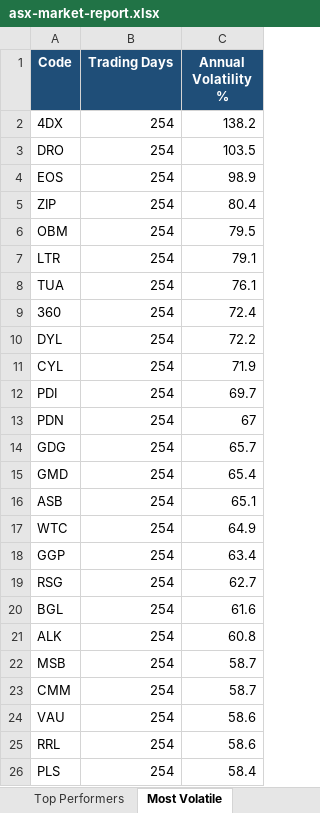
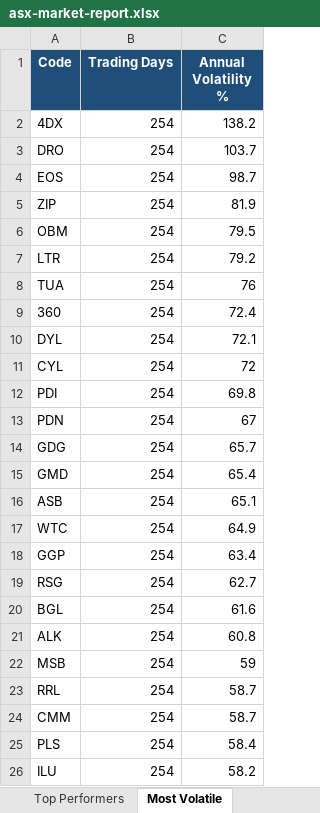
Before and after one commit to anurag7171/asx-market-analytics, an Excel workbook: reports/asx-market-report.xlsx, sheet Most Volatile, drawn as a sheet; values as stored, in another font and other column widths than the file's, no borders; conditional formats not drawn; removed rows and columns are numbered as before the commit, all else as after; the diff names each change by its address in the sheet, - before the commit and + after, or states it on an @@ line.

```diff
--- a/reports/asx-market-report.xlsx (sheet Most Volatile)
+++ b/reports/asx-market-report.xlsx (sheet Most Volatile)
-C3 (Annual Volatility %): 103.5
+C3 (Annual Volatility %): 103.7
-C4 (Annual Volatility %): 98.9
+C4 (Annual Volatility %): 98.7
-C5 (Annual Volatility %): 80.4
+C5 (Annual Volatility %): 81.9
-C7 (Annual Volatility %): 79.1
+C7 (Annual Volatility %): 79.2
-C8 (Annual Volatility %): 76.1
+C8 (Annual Volatility %): 76
-C10 (Annual Volatility %): 72.2
+C10 (Annual Volatility %): 72.1
-C11 (Annual Volatility %): 71.9
+C11 (Annual Volatility %): 72
-C12 (Annual Volatility %): 69.7
+C12 (Annual Volatility %): 69.8
-C22 (Annual Volatility %): 58.7
+C22 (Annual Volatility %): 59
+row 23: RRL | 254 | 58.7
-row 24: VAU | 254 | 58.6
-row 25: RRL | 254 | 58.6
+row 26: ILU | 254 | 58.2
```
Also changed, not shown: sheet Top Performers, sheet Sector Returns, sheet Sector Turnover, sheet Max Drawdown, 2 other files.
